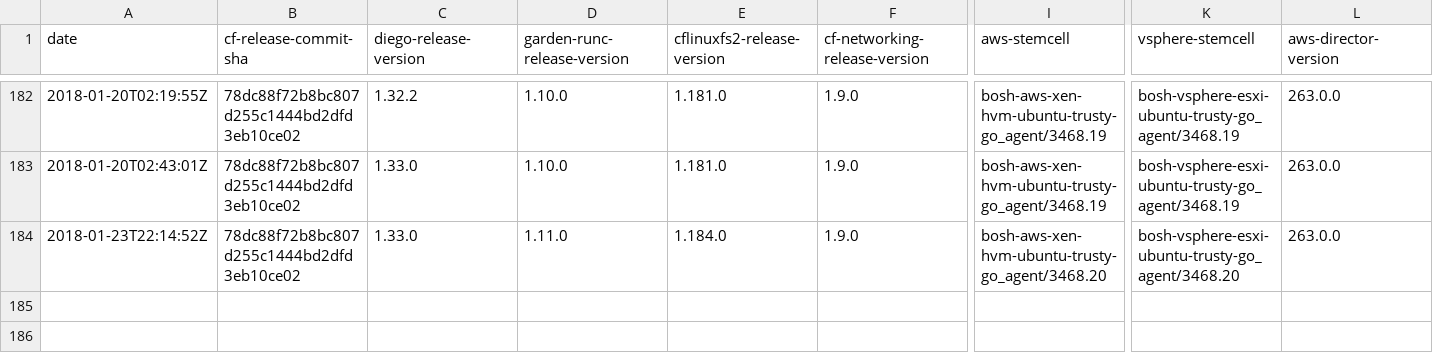
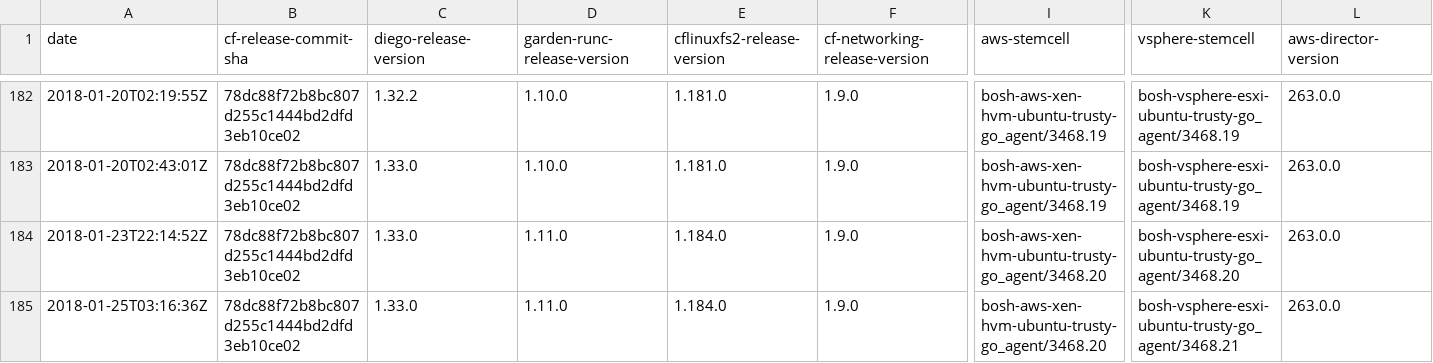
Before and after one commit to cloudfoundry-attic/diego-cf-compatibility, a CSV file: compatibility-v11.csv, drawn as a sheet; only a part is shown, gaps mark what is left out; rows hold the shown columns only; the diff names each change by its address in the sheet, - before the commit and + after, or states it on an @@ line.

Commit message:
Update compatibility-v11.csv

```diff
--- a/compatibility-v11.csv
+++ b/compatibility-v11.csv
+row 185: 2018-01-25T03:16:36Z | 78dc88f72b8bc807d255c1444bd2dfd3eb10ce02 | 1.33.0 | 1.11.0 | 1.184.0 | 1.9.0 | bosh-aws-xen-hvm-ubuntu-trusty-go_agent/3468.20 | bosh-vsphere-esxi-ubuntu-trusty-go_agent/3468.21 | 263.0.0
```
